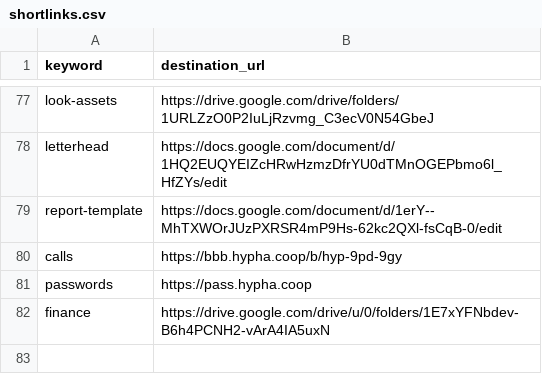
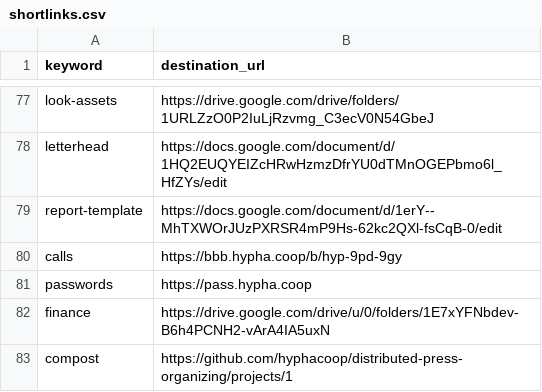
Before and after one commit to uditvira/shortlinks, a CSV file: shortlinks.csv, drawn as a sheet; only a part is shown, gaps mark what is left out; the diff names each change by its address in the sheet, - before the commit and + after, or states it on an @@ line.

Commit message:
Update shortlinks.csv

```diff
--- a/shortlinks.csv
+++ b/shortlinks.csv
+row 83: compost | https://github.com/hyphacoop/distributed-press-organizing/projects/1
```
